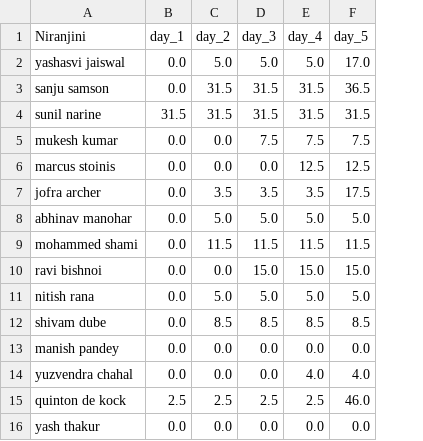
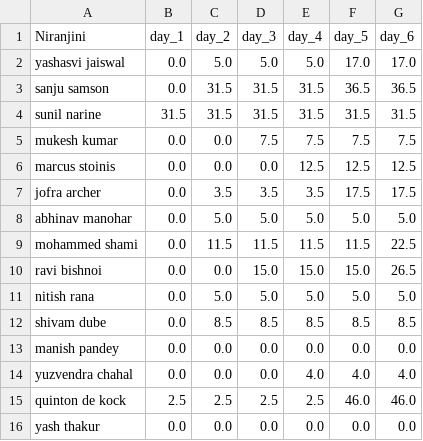
Before and after one commit to suddu16/ipl-fantasy, a CSV file: ipl2025/group_2/Niranjini.csv, drawn as a sheet; the diff names each change by its address in the sheet, - before the commit and + after, or states it on an @@ line.

Commit message:
Day 6 data

```diff
--- a/ipl2025/group_2/Niranjini.csv
+++ b/ipl2025/group_2/Niranjini.csv
+column G (day_6), rows 2-16: 17.0 | 36.5 | 31.5 | 7.5 | 12.5 | 17.5 | 5.0 | 22.5 | 26.5 | 5.0 | 8.5 | 0.0 | 4.0 | 46.0 | 0.0
```
Also changed, not shown: ipl2025/group_2/Kumar & Akash.csv, ipl2025/group_2/Raghav.csv, 24 other files.
